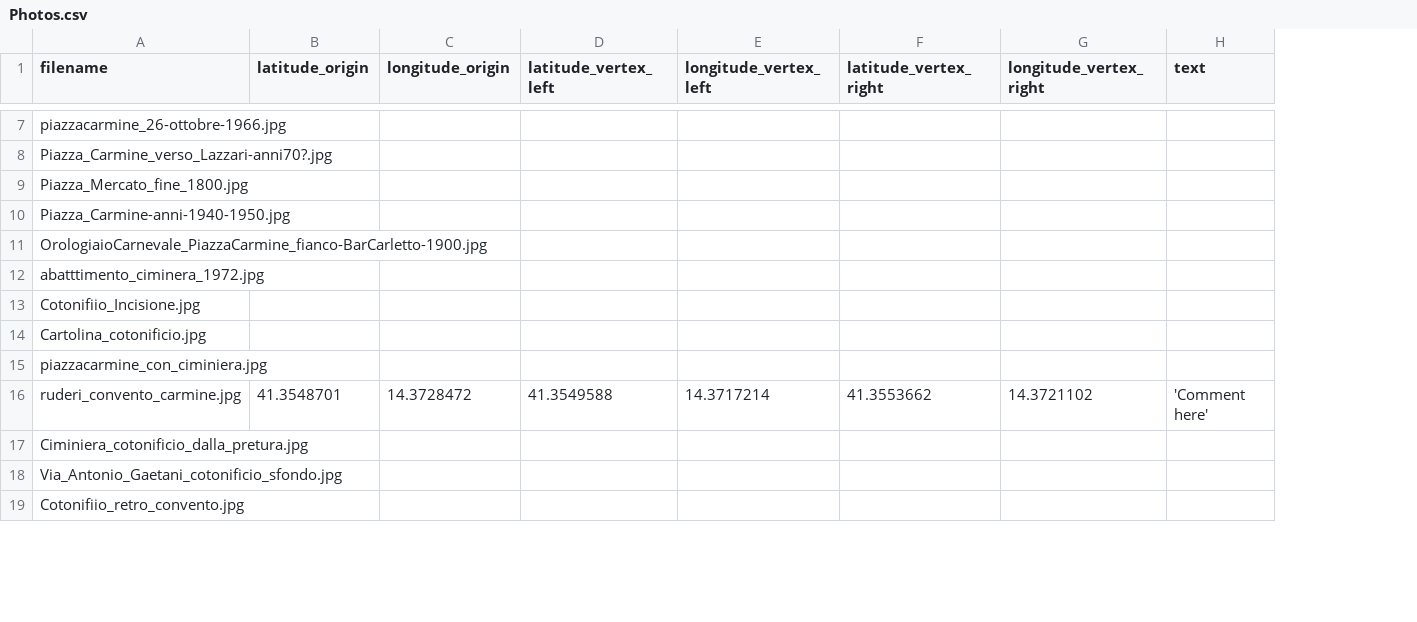
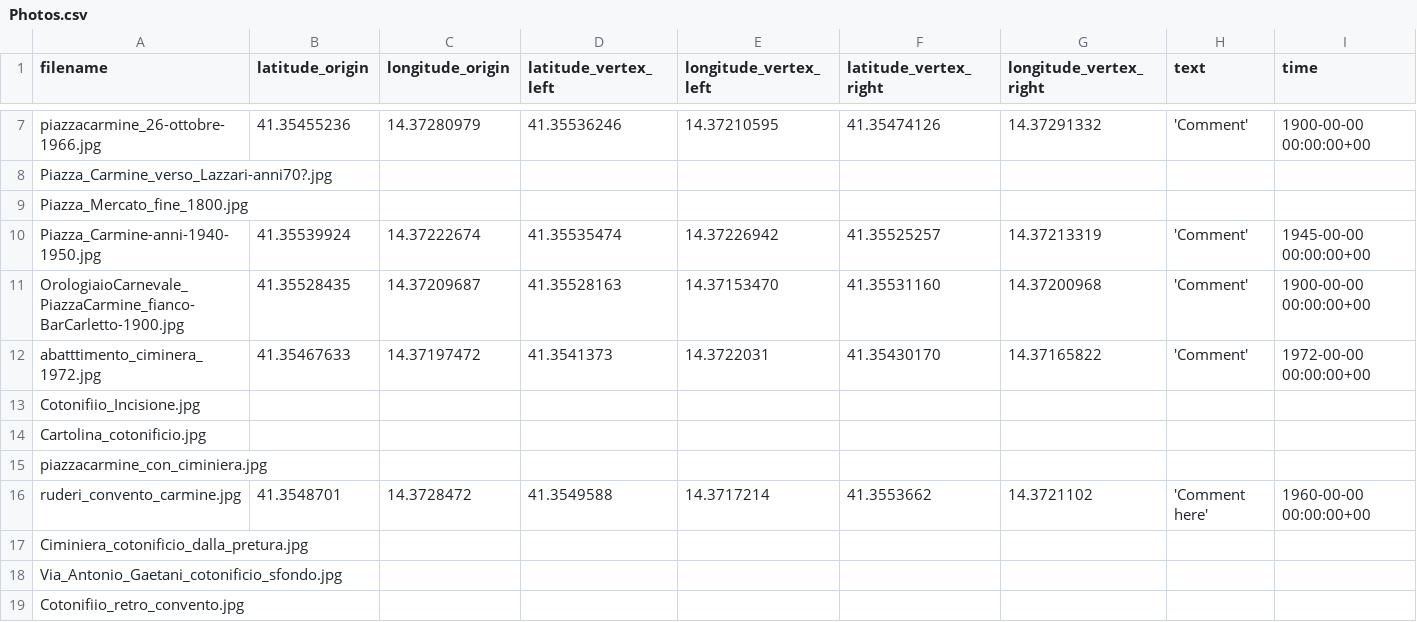
Before and after one commit to kidpixo/leaflet-test, a CSV file: photos/Photos.csv, drawn as a sheet; only a part is shown, gaps mark what is left out; the diff covers the shown part only; the diff names each change by its address in the sheet, - before the commit and + after, or states it on an @@ line.

```diff
--- a/photos/Photos.csv
+++ b/photos/Photos.csv
+column I (time), rows 7-16: 1900-00-00 00:00:00+00 |  |  | 1945-00-00 00:00:00+00 | 1900-00-00 00:00:00+00 | 1972-00-00 00:00:00+00 |  |  |  | 1960-00-00 00:00:00+00
-B7 (latitude_origin): (empty)
+B7 (latitude_origin): 41.35455236
-C7 (longitude_origin): (empty)
+C7 (longitude_origin): 14.37280979
-D7 (latitude_vertex_left): (empty)
+D7 (latitude_vertex_left): 41.35536246
-E7 (longitude_vertex_left): (empty)
+E7 (longitude_vertex_left): 14.37210595
-F7 (latitude_vertex_right): (empty)
+F7 (latitude_vertex_right): 41.35474126
-G7 (longitude_vertex_right): (empty)
+G7 (longitude_vertex_right): 14.37291332
-H7 (text): (empty)
+H7 (text): 'Comment'
-B10 (latitude_origin): (empty)
+B10 (latitude_origin): 41.35539924
-C10 (longitude_origin): (empty)
+C10 (longitude_origin): 14.37222674
-D10 (latitude_vertex_left): (empty)
+D10 (latitude_vertex_left): 41.35535474
-E10 (longitude_vertex_left): (empty)
+E10 (longitude_vertex_left): 14.37226942
-F10 (latitude_vertex_right): (empty)
+F10 (latitude_vertex_right): 41.35525257
-G10 (longitude_vertex_right): (empty)
+G10 (longitude_vertex_right): 14.37213319
-H10:H12 (text): (empty)
+H10:H12 (text): 'Comment'
-B11 (latitude_origin): (empty)
+B11 (latitude_origin): 41.35528435
-C11 (longitude_origin): (empty)
+C11 (longitude_origin): 14.37209687
-D11 (latitude_vertex_left): (empty)
+D11 (latitude_vertex_left): 41.35528163
-E11 (longitude_vertex_left): (empty)
+E11 (longitude_vertex_left): 14.37153470
-F11 (latitude_vertex_right): (empty)
+F11 (latitude_vertex_right): 41.35531160
-G11 (longitude_vertex_right): (empty)
+G11 (longitude_vertex_right): 14.37200968
-B12 (latitude_origin): (empty)
+B12 (latitude_origin): 41.35467633
-C12 (longitude_origin): (empty)
+C12 (longitude_origin): 14.37197472
-D12 (latitude_vertex_left): (empty)
+D12 (latitude_vertex_left): 41.3541373
-E12 (longitude_vertex_left): (empty)
+E12 (longitude_vertex_left): 14.3722031
-F12 (latitude_vertex_right): (empty)
+F12 (latitude_vertex_right): 41.35430170
-G12 (longitude_vertex_right): (empty)
+G12 (longitude_vertex_right): 14.37165822
```
Also changed, not shown: 28 edited cells elsewhere in this file, 42 other files.
